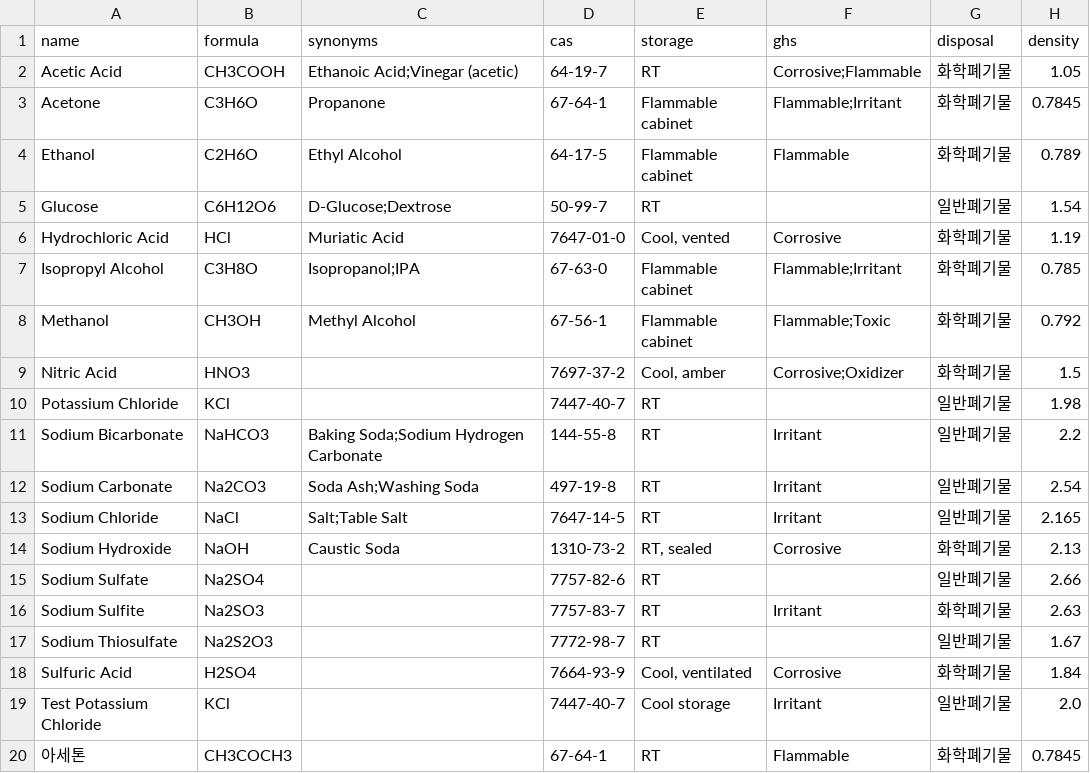
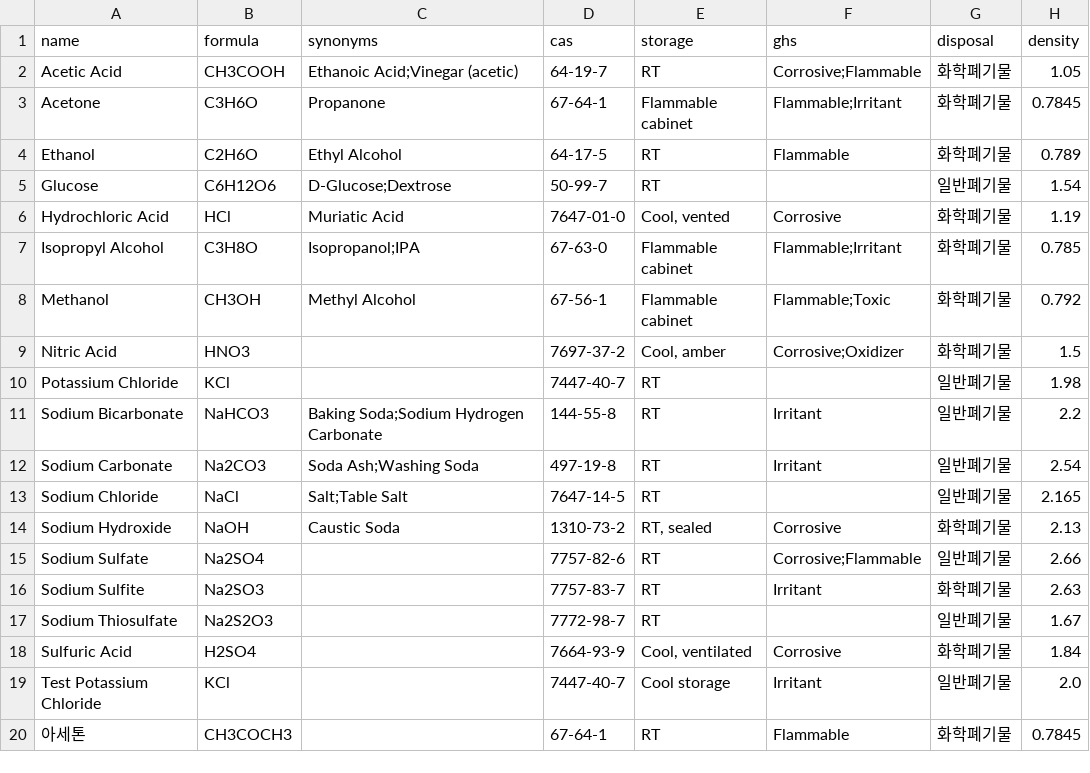
Before and after one commit to kkaryeong/reagent-ology, a CSV file: data/autocomplete.csv, drawn as a sheet.

```diff
--- a/data/autocomplete.csv
+++ b/data/autocomplete.csv
@@ -3,3 +3,3 @@ Acetic Acid,CH3COOH,Ethanoic Acid;Vinegar (acetic),64-19-7,RT,Corrosive;Flammabl
 Acetone,C3H6O,Propanone,67-64-1,Flammable cabinet,Flammable;Irritant,화학폐기물,0.7845
-Ethanol,C2H6O,Ethyl Alcohol,64-17-5,Flammable cabinet,Flammable,화학폐기물,0.789
+Ethanol,C2H6O,Ethyl Alcohol,64-17-5,RT,Flammable,화학폐기물,0.789
 Glucose,C6H12O6,D-Glucose;Dextrose,50-99-7,RT,,일반폐기물,1.54
@@ -12,5 +12,5 @@ Sodium Bicarbonate,NaHCO3,Baking Soda;Sodium Hydrogen Carbonate,144-55-8,RT,Irri
 Sodium Carbonate,Na2CO3,Soda Ash;Washing Soda,497-19-8,RT,Irritant,일반폐기물,2.54
-Sodium Chloride,NaCl,Salt;Table Salt,7647-14-5,RT,Irritant,일반폐기물,2.165
+Sodium Chloride,NaCl,Salt;Table Salt,7647-14-5,RT,,일반폐기물,2.165
 Sodium Hydroxide,NaOH,Caustic Soda,1310-73-2,"RT, sealed",Corrosive,화학폐기물,2.13
-Sodium Sulfate,Na2SO4,,7757-82-6,RT,,일반폐기물,2.66
+Sodium Sulfate,Na2SO4,,7757-82-6,RT,Corrosive;Flammable,일반폐기물,2.66
 Sodium Sulfite,Na2SO3,,7757-83-7,RT,Irritant,화학폐기물,2.63
```
Also changed, not shown: data/reagents.csv, 26 other files.
